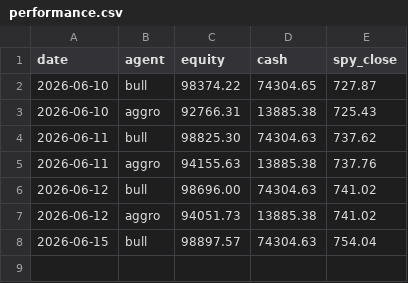
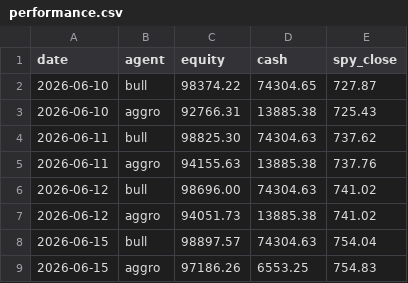
Before and after one commit to kJithender/CLAUDE-TRADING, a CSV file: memory/performance.csv, drawn as a sheet.

```diff
--- a/memory/performance.csv
+++ b/memory/performance.csv
@@ -8 +8,2 @@ date,agent,equity,cash,spy_close
 2026-06-15,bull,98897.57,74304.63,754.04
+2026-06-15,aggro,97186.26,6553.25,754.83
```
Also changed, not shown: 3 other files.
